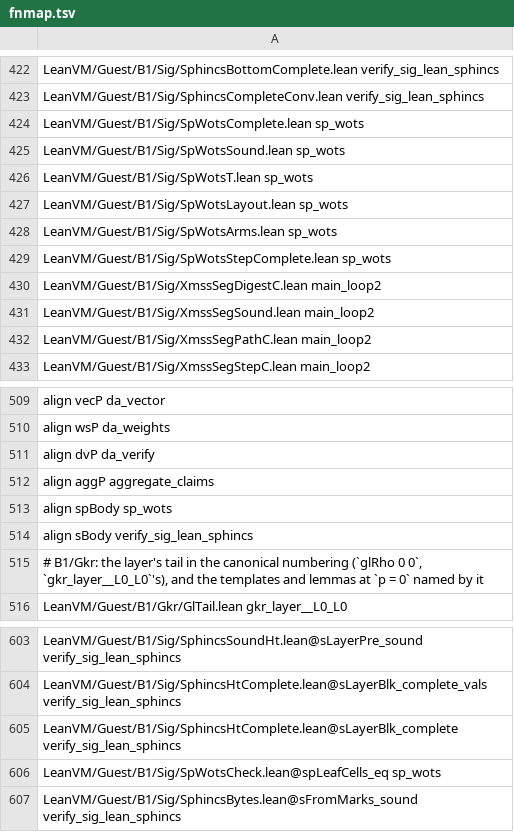
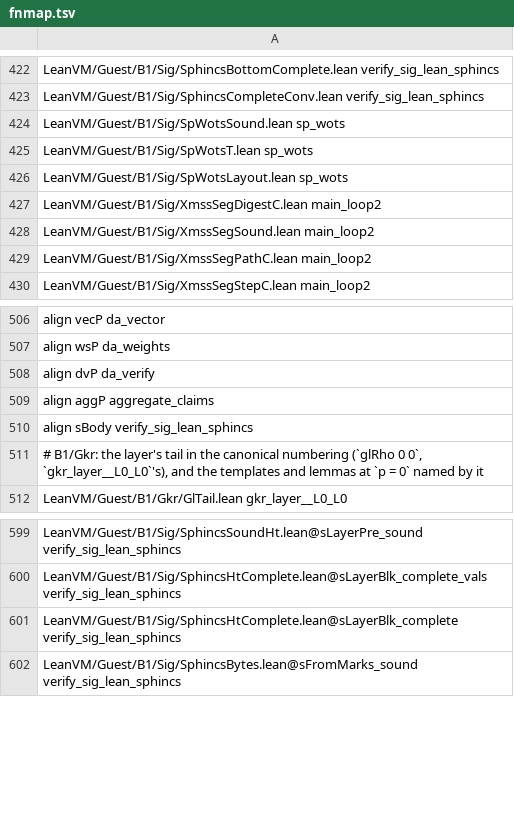
Before and after one commit to leanEthereum/leanVM, a TSV file: formal/lean_vm/scripts/val-names/fnmap.tsv, drawn as a sheet; only a part is shown, gaps mark what is left out.

```diff
--- a/formal/lean_vm/scripts/val-names/fnmap.tsv
+++ b/formal/lean_vm/scripts/val-names/fnmap.tsv
@@ -423,3 +423,2 @@ LeanVM/Guest/B1/Sig/SphincsBottomComplete.lean verify_sig_lean_sphincs
 LeanVM/Guest/B1/Sig/SphincsCompleteConv.lean verify_sig_lean_sphincs
-LeanVM/Guest/B1/Sig/SpWotsComplete.lean sp_wots
 LeanVM/Guest/B1/Sig/SpWotsSound.lean sp_wots
@@ -427,4 +426,2 @@ LeanVM/Guest/B1/Sig/SpWotsT.lean sp_wots
 LeanVM/Guest/B1/Sig/SpWotsLayout.lean sp_wots
-LeanVM/Guest/B1/Sig/SpWotsArms.lean sp_wots
-LeanVM/Guest/B1/Sig/SpWotsStepComplete.lean sp_wots
 LeanVM/Guest/B1/Sig/XmssSegDigestC.lean main_loop2
@@ -512,3 +509,2 @@ align dvP da_verify
 align aggP aggregate_claims
-align spBody sp_wots
 align sBody verify_sig_lean_sphincs
@@ -605,3 +601,2 @@ LeanVM/Guest/B1/Sig/SphincsHtComplete.lean@sLayerBlk_complete_vals verify_sig_le
 LeanVM/Guest/B1/Sig/SphincsHtComplete.lean@sLayerBlk_complete verify_sig_lean_sphincs
-LeanVM/Guest/B1/Sig/SpWotsCheck.lean@spLeafCells_eq sp_wots
 LeanVM/Guest/B1/Sig/SphincsBytes.lean@sFromMarks_sound verify_sig_lean_sphincs
```
Also changed, not shown: 5 other files.
